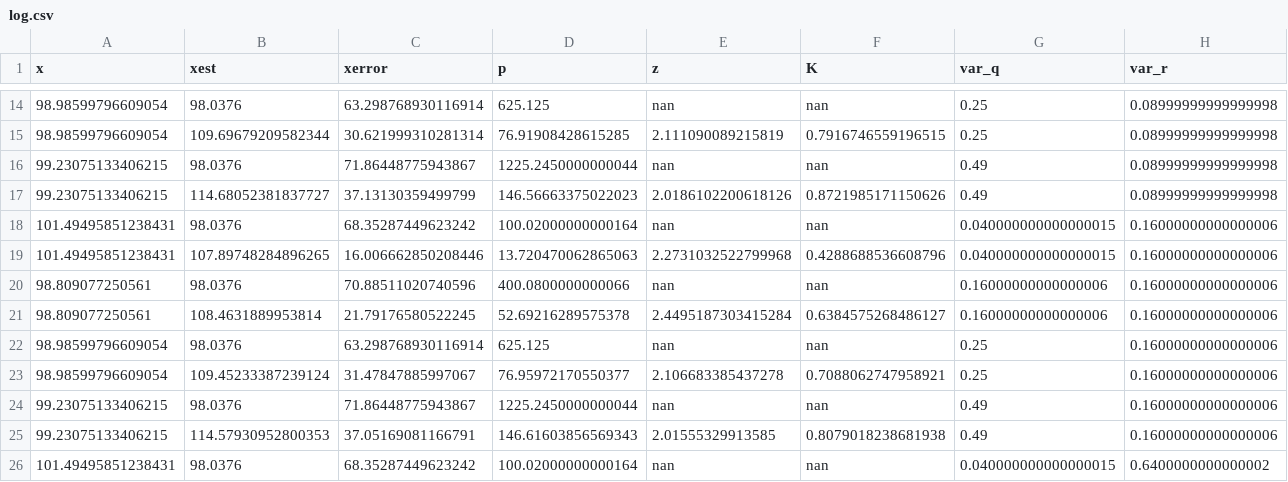
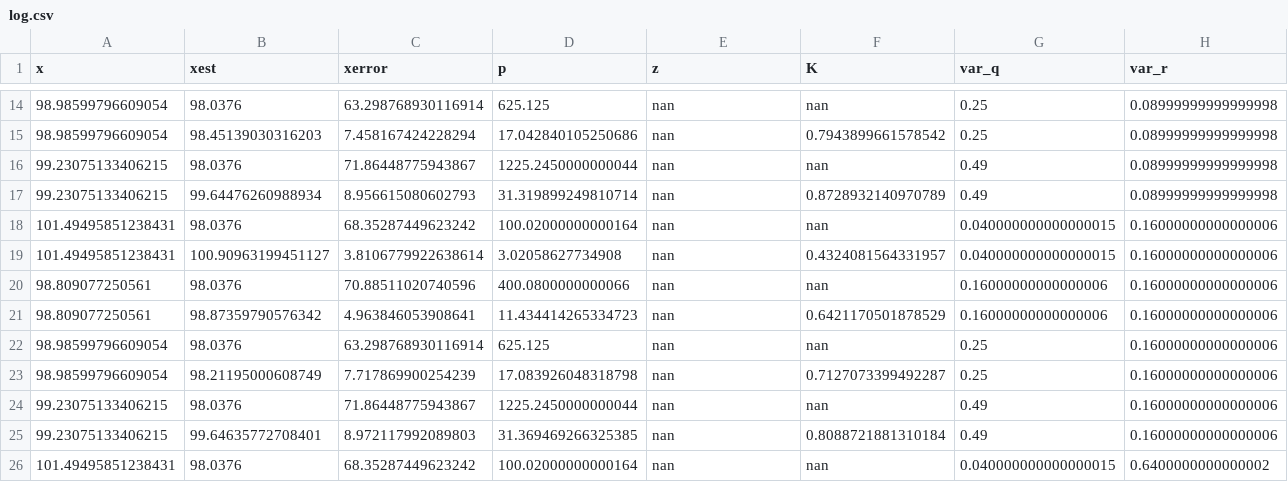
Before and after one commit to Serge916/Practica-3-ControlInteligente, a CSV file: log.csv, drawn as a sheet; only a part is shown, gaps mark what is left out; the diff covers the shown part only.

```diff
--- a/log.csv
+++ b/log.csv
@@ -14,13 +14,13 @@ x,xest,xerror,p,z,K,var_q,var_r
 98.98599796609054,98.0376,63.298768930116914,625.125,nan,nan,0.25,0.08999999999999998
-98.98599796609054,109.69679209582344,30.621999310281314,76.91908428615285,2.111090089215819,0.7916746559196515,0.25,0.08999999999999998
+98.98599796609054,98.45139030316203,7.458167424228294,17.042840105250686,nan,0.7943899661578542,0.25,0.08999999999999998
 99.23075133406215,98.0376,71.86448775943867,1225.2450000000044,nan,nan,0.49,0.08999999999999998
-99.23075133406215,114.68052381837727,37.13130359499799,146.56663375022023,2.0186102200618126,0.8721985171150626,0.49,0.08999999999999998
+99.23075133406215,99.64476260988934,8.956615080602793,31.319899249810714,nan,0.8728932140970789,0.49,0.08999999999999998
 101.49495851238431,98.0376,68.35287449623242,100.02000000000164,nan,nan,0.040000000000000015,0.16000000000000006
-101.49495851238431,107.89748284896265,16.006662850208446,13.720470062865063,2.2731032522799968,0.4288688536608796,0.040000000000000015,0.16000000000000006
+101.49495851238431,100.90963199451127,3.8106779922638614,3.02058627734908,nan,0.4324081564331957,0.040000000000000015,0.16000000000000006
 98.809077250561,98.0376,70.88511020740596,400.0800000000066,nan,nan,0.16000000000000006,0.16000000000000006
-98.809077250561,108.4631889953814,21.79176580522245,52.69216289575378,2.4495187303415284,0.6384575268486127,0.16000000000000006,0.16000000000000006
+98.809077250561,98.87359790576342,4.963846053908641,11.434414265334723,nan,0.6421170501878529,0.16000000000000006,0.16000000000000006
 98.98599796609054,98.0376,63.298768930116914,625.125,nan,nan,0.25,0.16000000000000006
-98.98599796609054,109.45233387239124,31.47847885997067,76.95972170550377,2.106683385437278,0.7088062747958921,0.25,0.16000000000000006
+98.98599796609054,98.21195000608749,7.717869900254239,17.083926048318798,nan,0.7127073399492287,0.25,0.16000000000000006
 99.23075133406215,98.0376,71.86448775943867,1225.2450000000044,nan,nan,0.49,0.16000000000000006
-99.23075133406215,114.57930952800353,37.05169081166791,146.61603856569343,2.01555329913585,0.8079018238681938,0.49,0.16000000000000006
+99.23075133406215,99.64635772708401,8.972117992089803,31.369469266325385,nan,0.8088721881310184,0.49,0.16000000000000006
 101.49495851238431,98.0376,68.35287449623242,100.02000000000164,nan,nan,0.040000000000000015,0.6400000000000002
```
Also changed, not shown: 50 edited cells elsewhere in this file, 20 other files.
